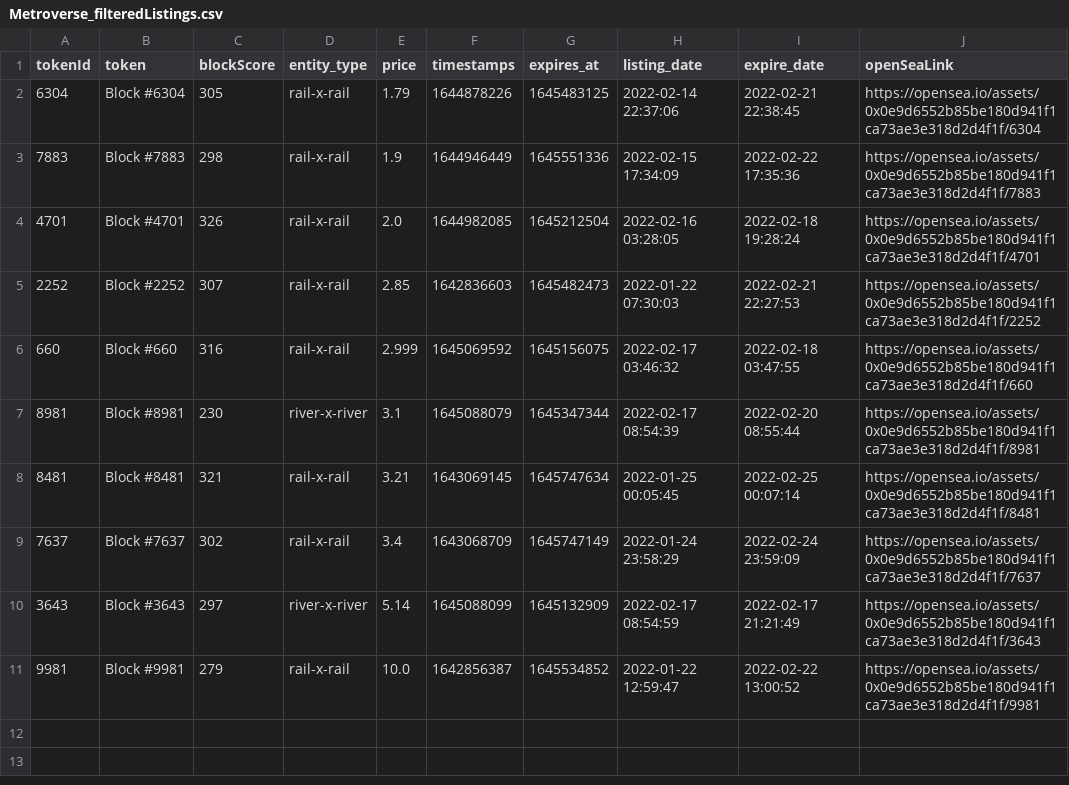
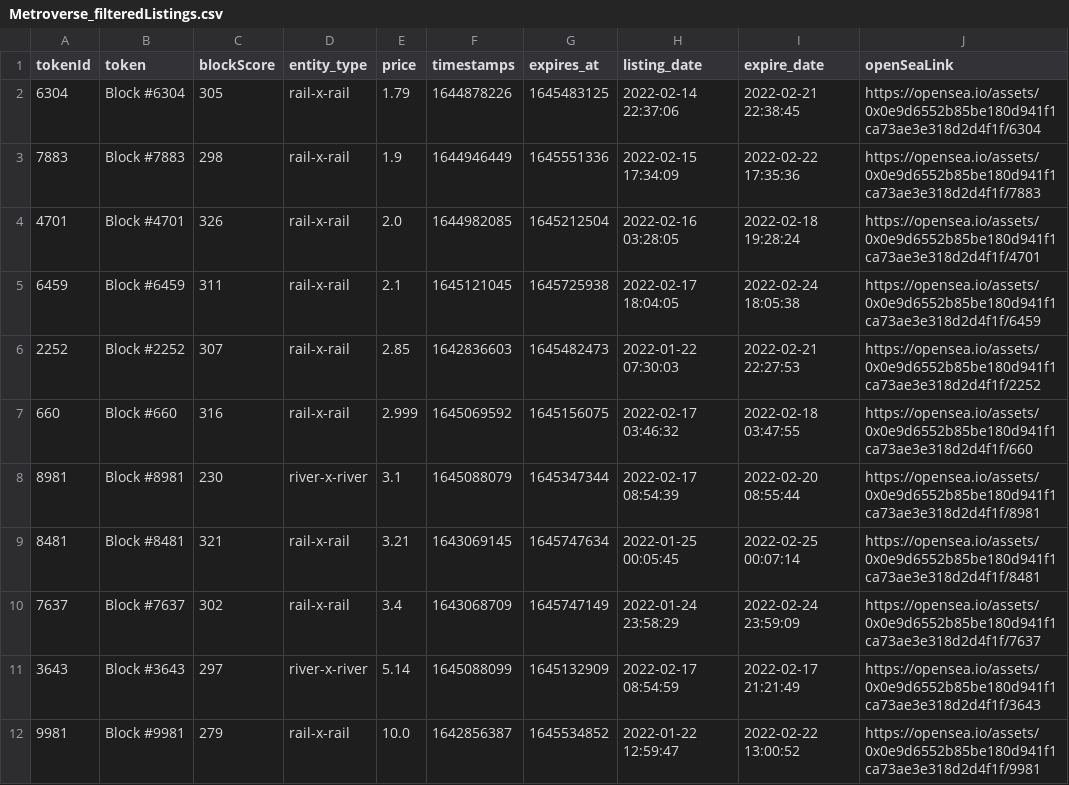
Before and after one commit to dlrec/MetroverseTracker, a CSV file: Metroverse_filteredListings.csv, drawn as a sheet.

```diff
--- a/Metroverse_filteredListings.csv
+++ b/Metroverse_filteredListings.csv
@@ -4,2 +4,3 @@ tokenId,token,blockScore,entity_type,price,timestamps,expires_at,listing_date,ex
 4701,Block #4701,326,rail-x-rail,2.0,1644982085,1645212504,2022-02-16 03:28:05,2022-02-18 19:28:24,https://opensea.io/assets/0x0e9d6552b85be180d941f1ca73ae3e318d2d4f1f/4701
+6459,Block #6459,311,rail-x-rail,2.1,1645121045,1645725938,2022-02-17 18:04:05,2022-02-24 18:05:38,https://opensea.io/assets/0x0e9d6552b85be180d941f1ca73ae3e318d2d4f1f/6459
 2252,Block #2252,307,rail-x-rail,2.85,1642836603,1645482473,2022-01-22 07:30:03,2022-02-21 22:27:53,https://opensea.io/assets/0x0e9d6552b85be180d941f1ca73ae3e318d2d4f1f/2252
```
Also changed, not shown: Metroverse_listings.csv, metroDAO_earnings.csv, 3 other files.
